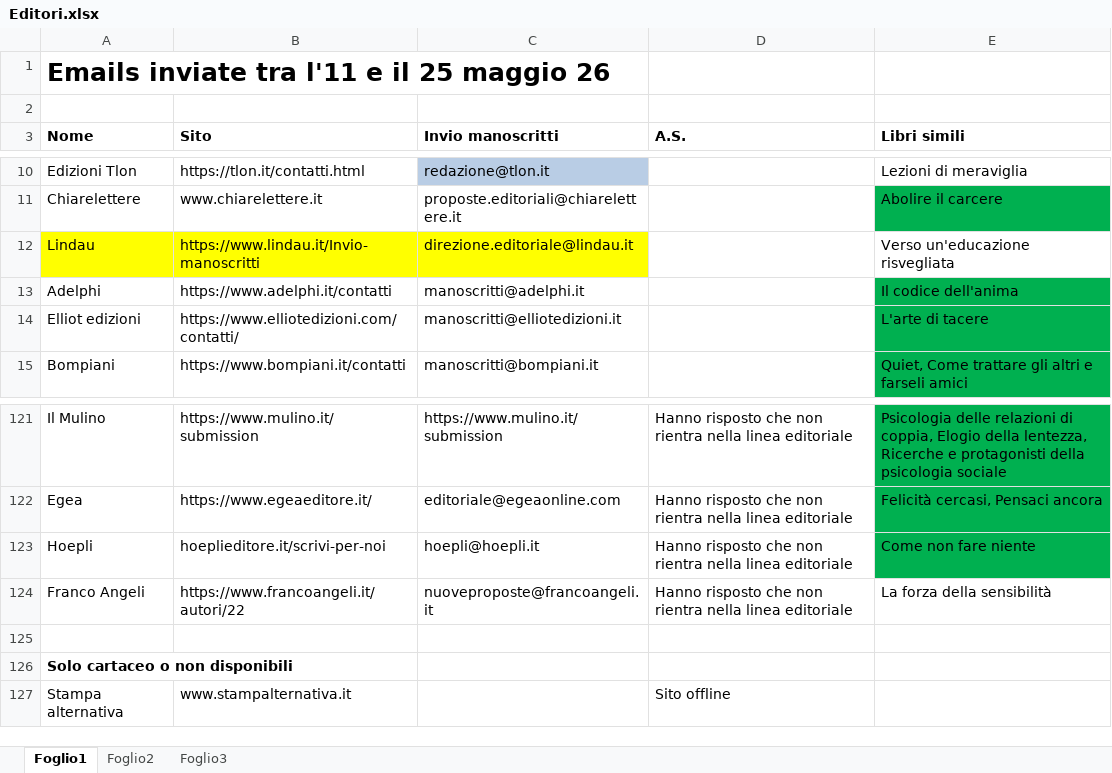
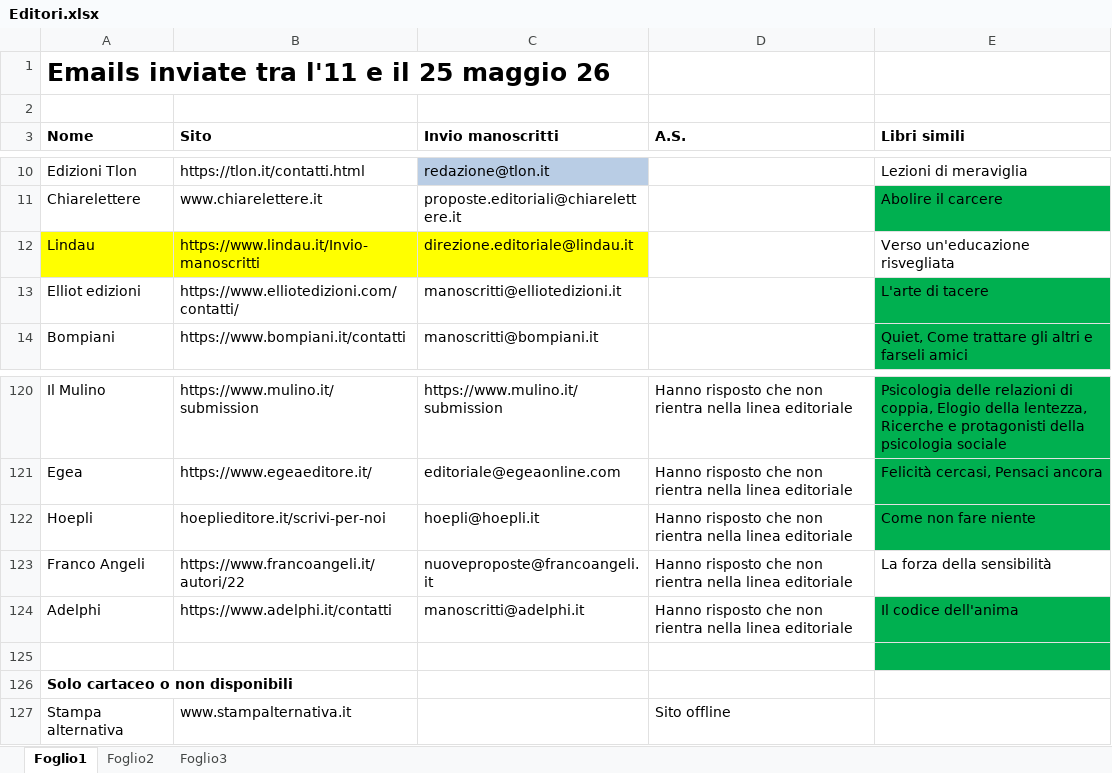
Before and after one commit to iacoposk8/ViaDiMezzo, an Excel workbook: Case editrici/Editori.xlsx, sheet Foglio1, drawn as a sheet; only a part is shown, gaps mark what is left out; values as stored, in another font and other column widths than the file's, no borders; removed rows and columns are numbered as before the commit, all else as after; the diff names each change by its address in the sheet, - before the commit and + after, or states it on an @@ line.

```diff
--- a/Case editrici/Editori.xlsx (sheet Foglio1)
+++ b/Case editrici/Editori.xlsx (sheet Foglio1)
-row 13: Adelphi | https://www.adelphi.it/contatti | manoscritti@adelphi.it |  | Il codice dell'anima
+row 124: Adelphi | https://www.adelphi.it/contatti | manoscritti@adelphi.it | Hanno risposto che non rientra nella linea editoriale | Il codice dell'anima
-E125 fill: none
+E125 fill: #00B050
```
Also changed, not shown: 4 other files.
